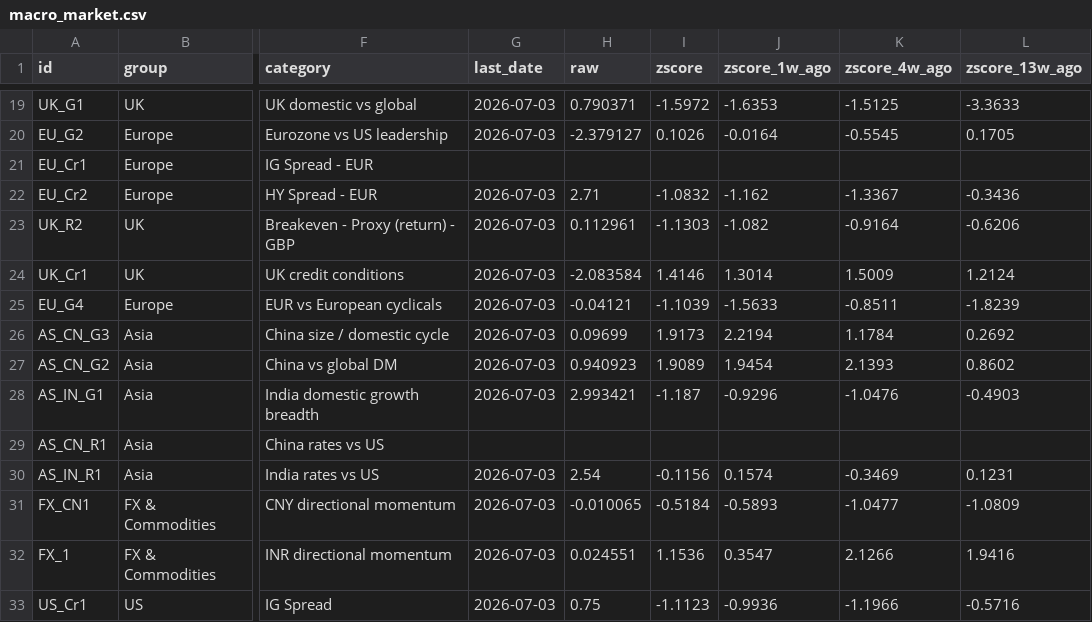
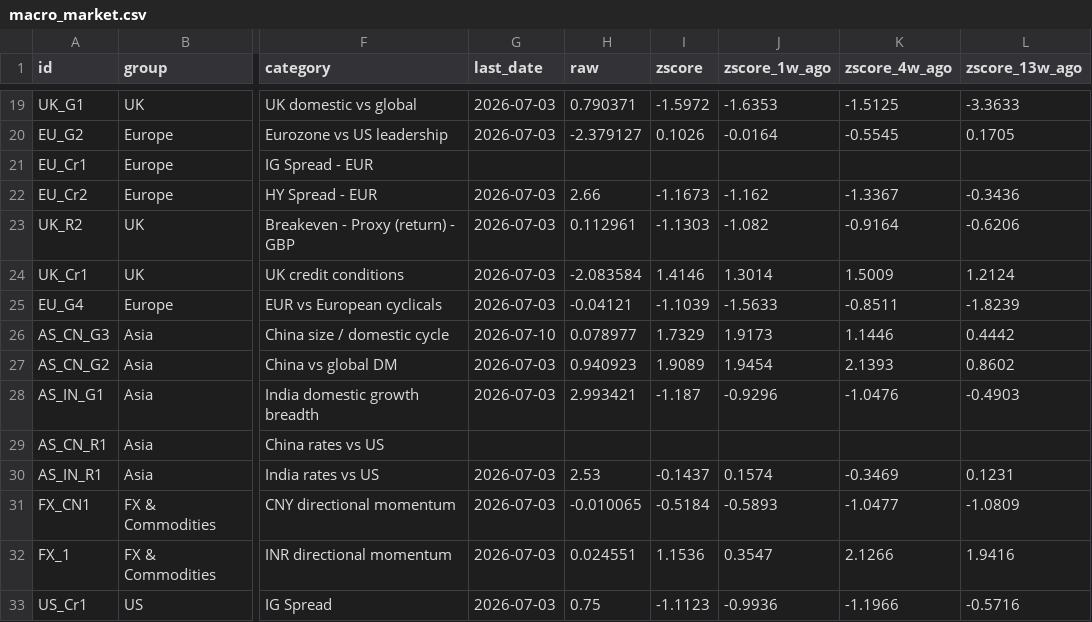
Before and after one commit to Kasim81/market_dash_auto, a CSV file: data/macro_market.csv, drawn as a sheet; only a part is shown, gaps mark what is left out; the diff covers the shown part only; the diff names each change by its address in the sheet, - before the commit and + after, or states it on an @@ line.

```diff
--- a/data/macro_market.csv
+++ b/data/macro_market.csv
-H22 (raw): 2.71
+H22 (raw): 2.66
-I22 (zscore): -1.0832
+I22 (zscore): -1.1673
-G26 (last_date): 2026-07-03
+G26 (last_date): 2026-07-10
-H26 (raw): 0.09699
+H26 (raw): 0.078977
-I26 (zscore): 1.9173
+I26 (zscore): 1.7329
-J26 (zscore_1w_ago): 2.2194
+J26 (zscore_1w_ago): 1.9173
-K26 (zscore_4w_ago): 1.1784
+K26 (zscore_4w_ago): 1.1446
-L26 (zscore_13w_ago): 0.2692
+L26 (zscore_13w_ago): 0.4442
-H30 (raw): 2.54
+H30 (raw): 2.53
-I30 (zscore): -0.1156
+I30 (zscore): -0.1437
```
Also changed, not shown: 47 edited cells elsewhere in this file, data/macro_economic.csv, data/market_data.csv, 6 other files.
